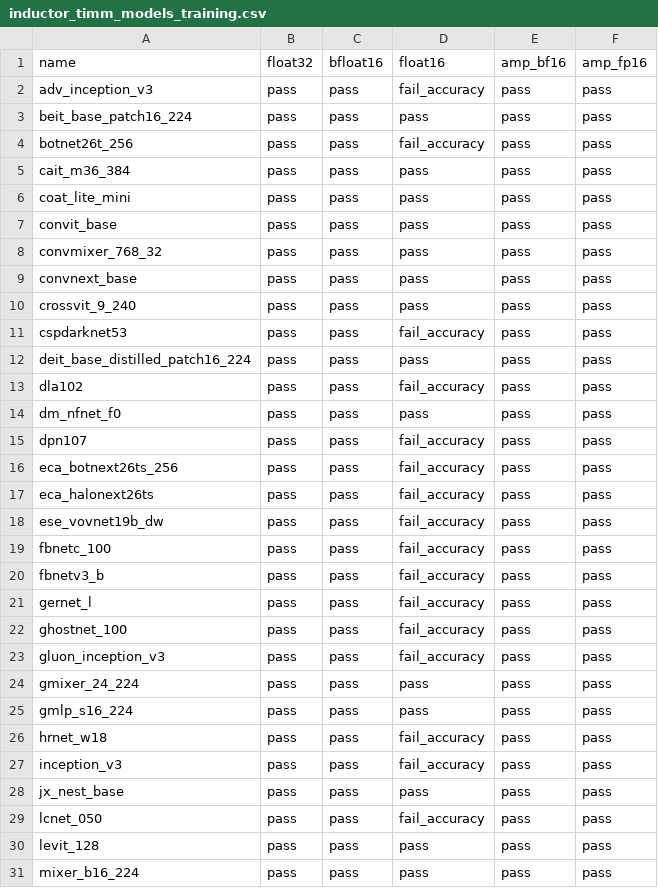
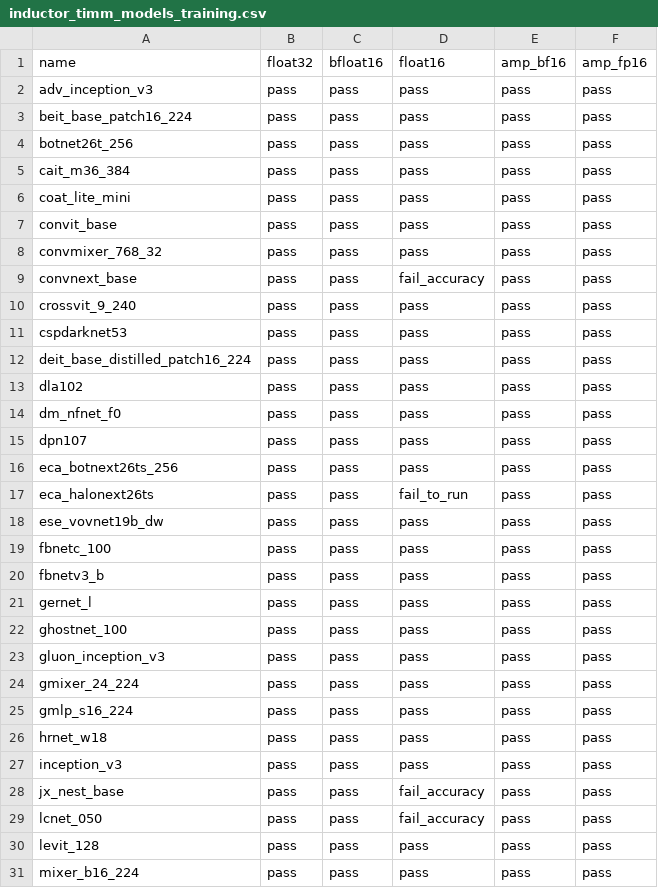
Before and after one commit to intel/torch-xpu-ops, a CSV file: .github/ci_expected_accuracy/inductor_timm_models_training.csv, drawn as a sheet; only a part is shown; the diff covers the shown part only.

Commit message:
Update accuracy reference according to 0709 baseline (#588)
1. update accuracy reference
2. pip install requests need a python env

```diff
--- a/.github/ci_expected_accuracy/inductor_timm_models_training.csv
+++ b/.github/ci_expected_accuracy/inductor_timm_models_training.csv
@@ -1,5 +1,5 @@
 name,float32,bfloat16,float16,amp_bf16,amp_fp16
-adv_inception_v3,pass,pass,fail_accuracy,pass,pass
+adv_inception_v3,pass,pass,pass,pass,pass
 beit_base_patch16_224,pass,pass,pass,pass,pass
-botnet26t_256,pass,pass,fail_accuracy,pass,pass
+botnet26t_256,pass,pass,pass,pass,pass
 cait_m36_384,pass,pass,pass,pass,pass
@@ -8,22 +8,22 @@ convit_base,pass,pass,pass,pass,pass
 convmixer_768_32,pass,pass,pass,pass,pass
-convnext_base,pass,pass,pass,pass,pass
+convnext_base,pass,pass,fail_accuracy,pass,pass
 crossvit_9_240,pass,pass,pass,pass,pass
-cspdarknet53,pass,pass,fail_accuracy,pass,pass
+cspdarknet53,pass,pass,pass,pass,pass
 deit_base_distilled_patch16_224,pass,pass,pass,pass,pass
-dla102,pass,pass,fail_accuracy,pass,pass
+dla102,pass,pass,pass,pass,pass
 dm_nfnet_f0,pass,pass,pass,pass,pass
-dpn107,pass,pass,fail_accuracy,pass,pass
-eca_botnext26ts_256,pass,pass,fail_accuracy,pass,pass
-eca_halonext26ts,pass,pass,fail_accuracy,pass,pass
-ese_vovnet19b_dw,pass,pass,fail_accuracy,pass,pass
-fbnetc_100,pass,pass,fail_accuracy,pass,pass
-fbnetv3_b,pass,pass,fail_accuracy,pass,pass
-gernet_l,pass,pass,fail_accuracy,pass,pass
-ghostnet_100,pass,pass,fail_accuracy,pass,pass
-gluon_inception_v3,pass,pass,fail_accuracy,pass,pass
+dpn107,pass,pass,pass,pass,pass
+eca_botnext26ts_256,pass,pass,pass,pass,pass
+eca_halonext26ts,pass,pass,fail_to_run,pass,pass
+ese_vovnet19b_dw,pass,pass,pass,pass,pass
+fbnetc_100,pass,pass,pass,pass,pass
+fbnetv3_b,pass,pass,pass,pass,pass
+gernet_l,pass,pass,pass,pass,pass
+ghostnet_100,pass,pass,pass,pass,pass
+gluon_inception_v3,pass,pass,pass,pass,pass
 gmixer_24_224,pass,pass,pass,pass,pass
 gmlp_s16_224,pass,pass,pass,pass,pass
-hrnet_w18,pass,pass,fail_accuracy,pass,pass
-inception_v3,pass,pass,fail_accuracy,pass,pass
-jx_nest_base,pass,pass,pass,pass,pass
+hrnet_w18,pass,pass,pass,pass,pass
+inception_v3,pass,pass,pass,pass,pass
+jx_nest_base,pass,pass,fail_accuracy,pass,pass
 lcnet_050,pass,pass,fail_accuracy,pass,pass
```
Also changed, not shown: 21 edited cells elsewhere in this file, .github/ci_expected_accuracy/inductor_torchbench_inference.csv, .github/ci_expected_accuracy/inductor_torchbench_training.csv, 4 other files.
